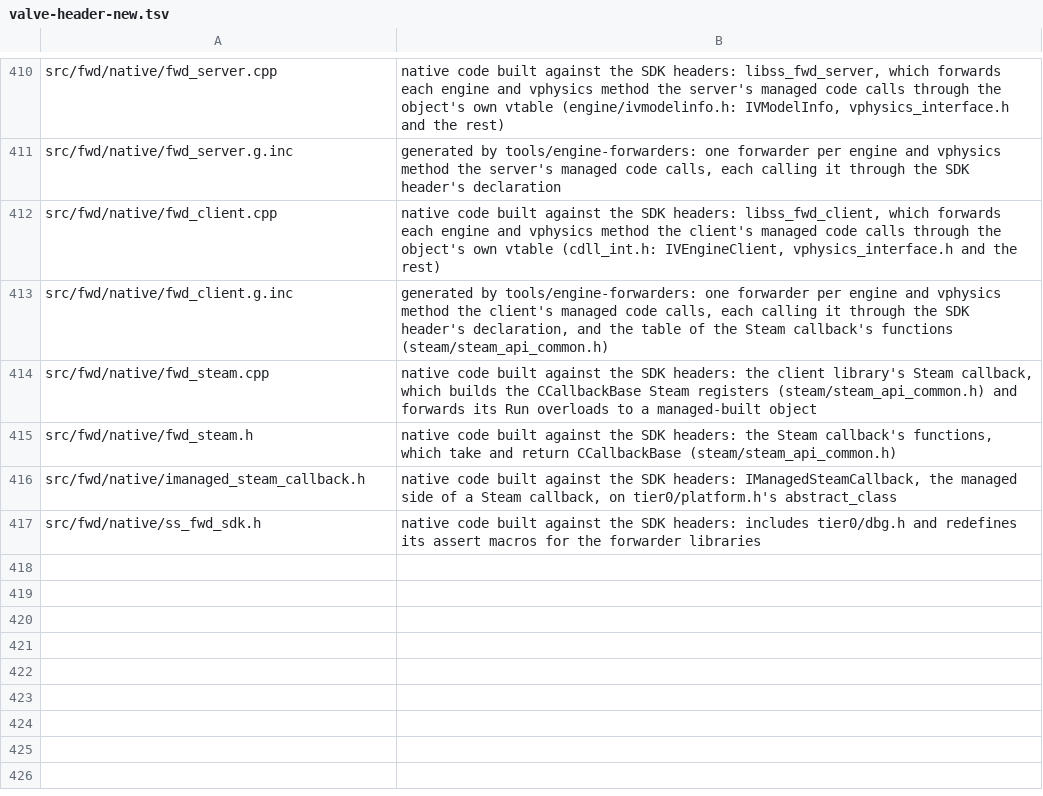
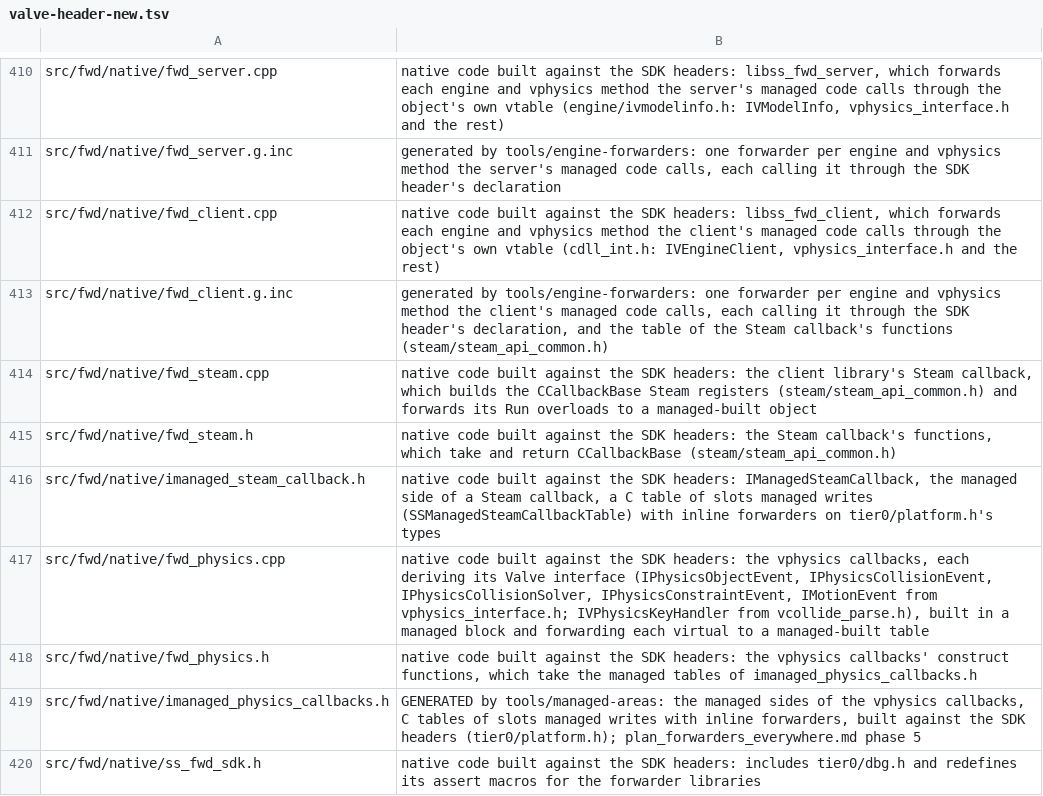
Before and after one commit to muflub/source-sdk-sharp, a TSV file: docs/valve-header-new.tsv, drawn as a sheet; only a part is shown, gaps mark what is left out.

```diff
--- a/docs/valve-header-new.tsv
+++ b/docs/valve-header-new.tsv
@@ -415,3 +415,6 @@ src/fwd/native/fwd_steam.cpp	native code built against the SDK headers: the clie
 src/fwd/native/fwd_steam.h	native code built against the SDK headers: the Steam callback's functions, which take and return CCallbackBase (steam/steam_api_common.h)
-src/fwd/native/imanaged_steam_callback.h	native code built against the SDK headers: IManagedSteamCallback, the managed side of a Steam callback, on tier0/platform.h's abstract_class
+src/fwd/native/imanaged_steam_callback.h	native code built against the SDK headers: IManagedSteamCallback, the managed side of a Steam callback, a C table of slots managed writes (SSManagedSteamCallbackTable) with inline forwarders on tier0/platform.h's types
+src/fwd/native/fwd_physics.cpp	native code built against the SDK headers: the vphysics callbacks, each deriving its Valve interface (IPhysicsObjectEvent, IPhysicsCollisionEvent, IPhysicsCollisionSolver, IPhysicsConstraintEvent, IMotionEvent from vphysics_interface.h; IVPhysicsKeyHandler from vcollide_parse.h), built in a managed block and forwarding each virtual to a managed-built table
+src/fwd/native/fwd_physics.h	native code built against the SDK headers: the vphysics callbacks' construct functions, which take the managed tables of imanaged_physics_callbacks.h
+src/fwd/native/imanaged_physics_callbacks.h	GENERATED by tools/managed-areas: the managed sides of the vphysics callbacks, C tables of slots managed writes with inline forwarders, built against the SDK headers (tier0/platform.h); plan_forwarders_everywhere.md phase 5
 src/fwd/native/ss_fwd_sdk.h	native code built against the SDK headers: includes tier0/dbg.h and redefines its assert macros for the forwarder libraries
```
Also changed, not shown: docs/managed-interfaces.tsv, 34 other files.
